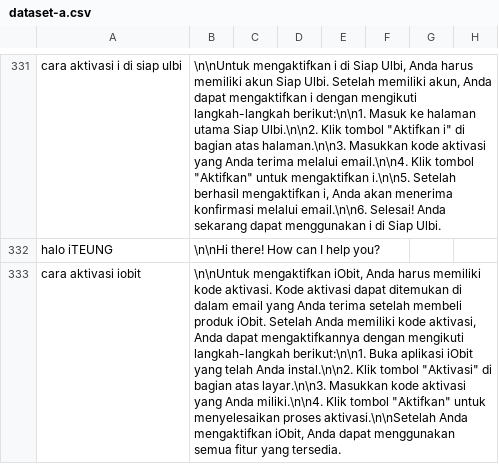
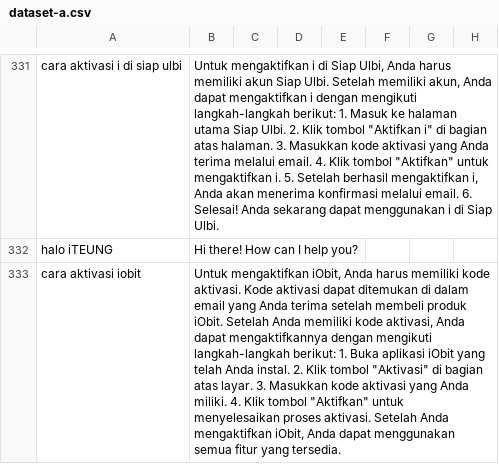
Before and after one commit to cerdas-buatan/dataset, a CSV file: dataset/saw - cleaning 6752-7501/dataset-a.csv, drawn as a sheet; only a part is shown, gaps mark what is left out; the diff covers the shown part only; the diff names each change by its address in the sheet, - before the commit and + after, or states it on an @@ line.

```diff
--- a/dataset/saw - cleaning 6752-7501/dataset-a.csv
+++ b/dataset/saw - cleaning 6752-7501/dataset-a.csv
-B331: \n\nUntuk mengaktifkan i di Siap Ulbi, Anda harus memiliki akun Siap Ulbi. Setelah memiliki akun, Anda dapat mengaktifkan i dengan mengikuti langkah-langkah berikut:\n\n1. Masuk ke halaman utama Siap Ulbi.\n\n2. Klik tombol "Aktifkan i" di bagian atas halaman.\n\n3. Masukkan kode aktivasi yang Anda terima melalui email.\n\n4. Klik tombol "Aktifkan" untuk mengaktifkan i.\n\n5. Setelah berhasil mengaktifkan i, Anda akan menerima konfirmasi melalui email.\n\n6. Selesai! Anda…
+B331: Untuk mengaktifkan i di Siap Ulbi, Anda harus memiliki akun Siap Ulbi. Setelah memiliki akun, Anda dapat mengaktifkan i dengan mengikuti langkah-langkah berikut: 1. Masuk ke halaman utama Siap Ulbi. 2. Klik tombol "Aktifkan i" di bagian atas halaman. 3. Masukkan kode aktivasi yang Anda terima melalui email. 4. Klik tombol "Aktifkan" untuk mengaktifkan i. 5. Setelah berhasil mengaktifkan i, Anda akan menerima konfirmasi melalui email. 6. Selesai! Anda…
-B332: \n\nHi there! How can I help you?
+B332: Hi there! How can I help you?
-B333: \n\nUntuk mengaktifkan iObit, Anda harus memiliki kode aktivasi. Kode aktivasi dapat ditemukan di dalam email yang Anda terima setelah membeli produk iObit. Setelah Anda memiliki kode aktivasi, Anda dapat mengaktifkannya dengan mengikuti langkah-langkah berikut:\n\n1. Buka aplikasi iObit yang telah Anda instal.\n\n2. Klik tombol "Aktivasi" di bagian atas layar.\n\n3. Masukkan kode aktivasi yang Anda miliki.\n\n4. Klik tombol "Aktifkan" untuk menyelesaikan proses aktivasi.\n\nSetelah Anda mengaktifkan…
+B333: Untuk mengaktifkan iObit, Anda harus memiliki kode aktivasi. Kode aktivasi dapat ditemukan di dalam email yang Anda terima setelah membeli produk iObit. Setelah Anda memiliki kode aktivasi, Anda dapat mengaktifkannya dengan mengikuti langkah-langkah berikut: 1. Buka aplikasi iObit yang telah Anda instal. 2. Klik tombol "Aktivasi" di bagian atas layar. 3. Masukkan kode aktivasi yang Anda miliki. 4. Klik tombol "Aktifkan" untuk menyelesaikan proses aktivasi. Setelah Anda mengaktifkan…
```
Also changed, not shown: 1 added row, 1 removed row and 97 edited cells elsewhere in this file.
